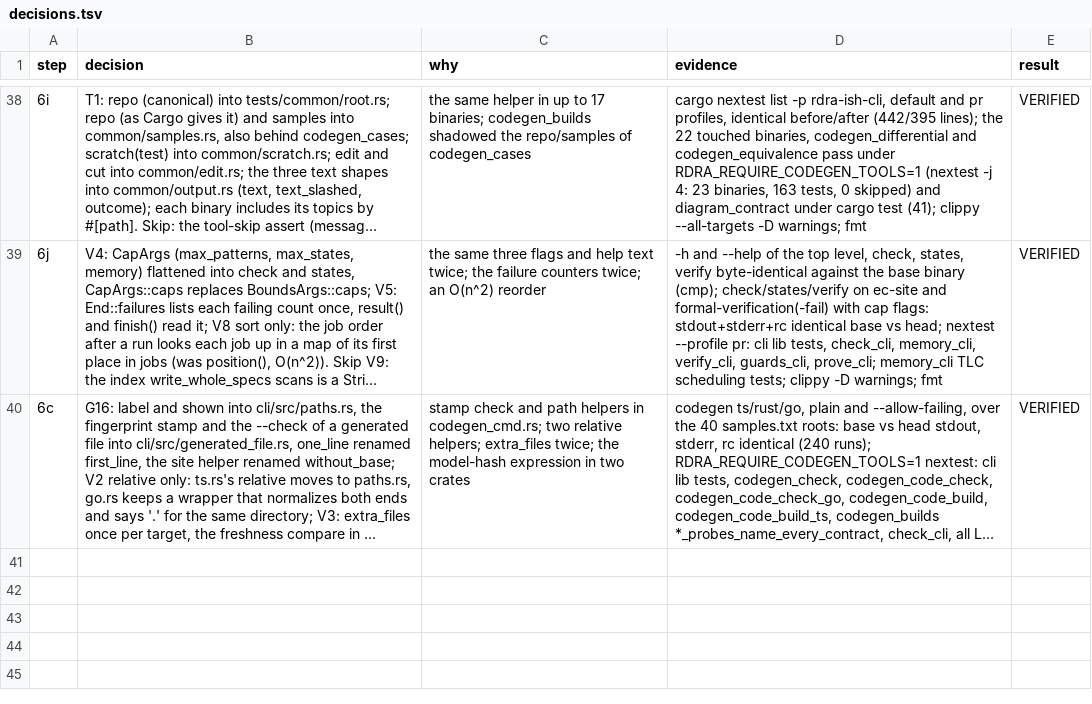
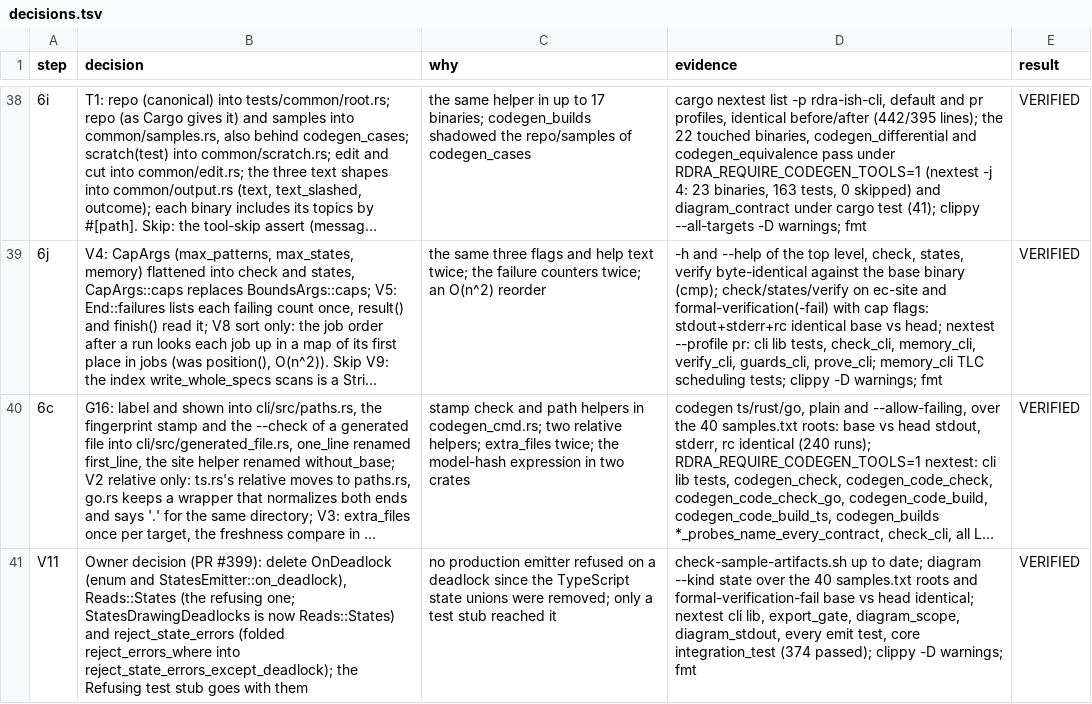
Before and after one commit to manji-0/rdra-ish-dsl, a TSV file: .audit/decisions.tsv, drawn as a sheet; only a part is shown, gaps mark what is left out; long unchanged cells end in …; the diff names each change by its address in the sheet, - before the commit and + after, or states it on an @@ line.

```diff
--- a/.audit/decisions.tsv
+++ b/.audit/decisions.tsv
+row 41: V11 | Owner decision (PR #399): delete OnDeadlock (enum and StatesEmitter::on_deadlock), Reads::States (the refusing one; StatesDrawingDeadlocks is now Reads::States) and reject_state_errors (folded reject_errors_where into reject_state_errors_except_deadlock); the Refusing test stub goes with them | no production emitter refused on a deadlock since the TypeScript state unions were removed; only a test stub reached it | check-sample-artifacts.sh up to date; diagram --kind state over the 40 samples.txt roots and formal-verification-fail base vs head identical; nextest cli lib, export_gate, diagram_scope, diagram_stdout, every emit test, core integration_test (374 passed); clippy -D warnings; fmt | VERIFIED
```
Also changed, not shown: 4 other files.
